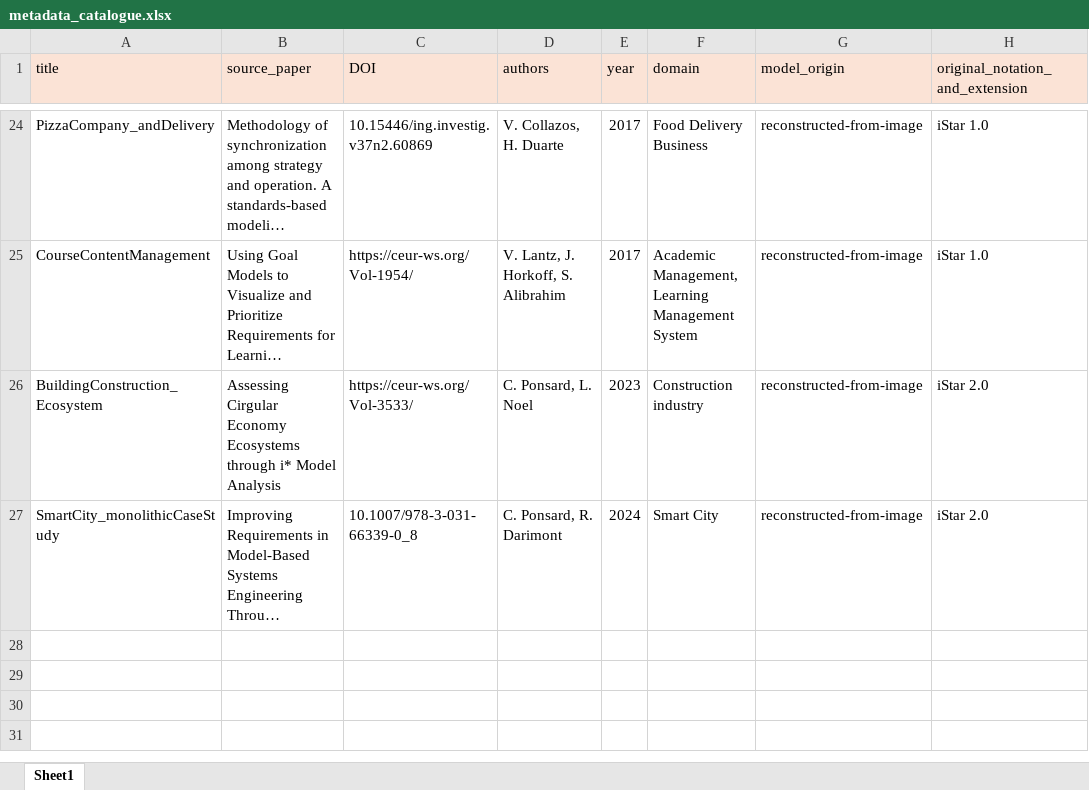
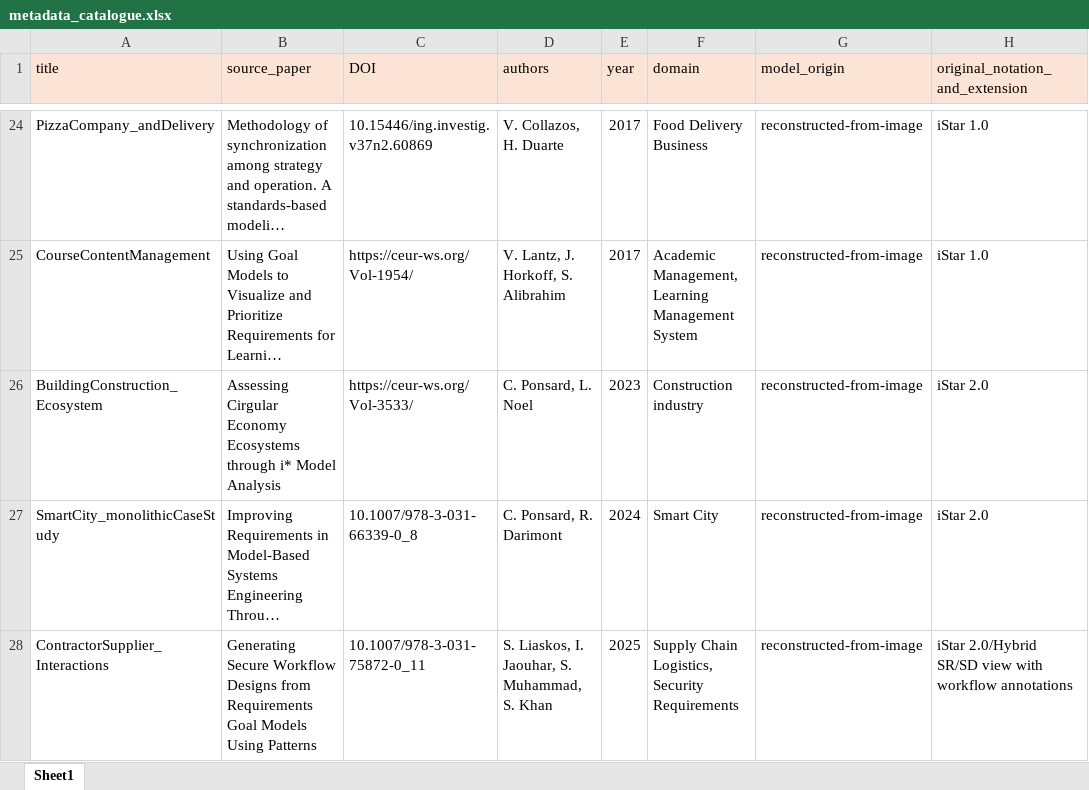
Before and after one commit to esm2345/GoalModelRepository, an Excel workbook: metadata_catalogue.xlsx, sheet Sheet1, drawn as a sheet; only a part is shown, gaps mark what is left out; long unchanged cells end in …; values as stored, in another font and other column widths than the file's, no borders; the diff names each change by its address in the sheet, - before the commit and + after, or states it on an @@ line.

Commit message:
Update metadata_catalogue.xlsx

```diff
--- a/metadata_catalogue.xlsx (sheet Sheet1)
+++ b/metadata_catalogue.xlsx (sheet Sheet1)
+row 28: ContractorSupplier_Interactions | Generating Secure Workflow Designs from Requirements Goal Models Using Patterns | 10.1007/978-3-031-75872-0_11 | S. Liaskos, I. Jaouhar, S. Muhammad, S. Khan | 2025 | Supply Chain Logistics, Security Requirements | reconstructed-from-image | iStar 2.0/Hybrid SR/SD view with workflow annotations
```
